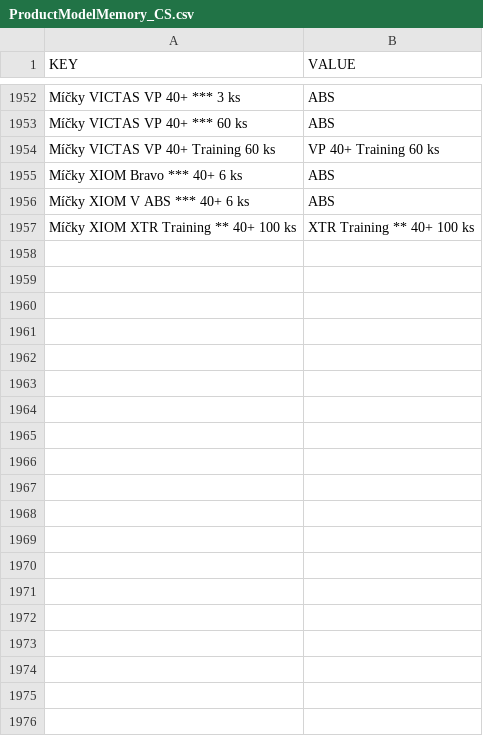
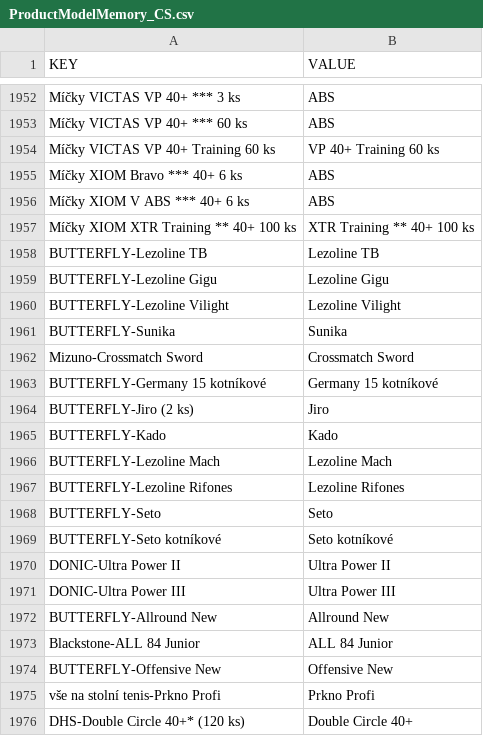
Before and after one commit to DannyJPN/PingPongEshopScraping, a CSV file: desaka_unifier/Memory/ProductModelMemory_CS.csv, drawn as a sheet; only a part is shown, gaps mark what is left out; the diff covers the shown part only; the diff names each change by its address in the sheet, - before the commit and + after, or states it on an @@ line.

```diff
--- a/desaka_unifier/Memory/ProductModelMemory_CS.csv
+++ b/desaka_unifier/Memory/ProductModelMemory_CS.csv
+row 1958: BUTTERFLY-Lezoline TB | Lezoline TB
+row 1959: BUTTERFLY-Lezoline Gigu | Lezoline Gigu
+row 1960: BUTTERFLY-Lezoline Vilight | Lezoline Vilight
+row 1961: BUTTERFLY-Sunika | Sunika
+row 1962: Mizuno-Crossmatch Sword | Crossmatch Sword
+row 1963: BUTTERFLY-Germany 15 kotníkové | Germany 15 kotníkové
+row 1964: BUTTERFLY-Jiro (2 ks) | Jiro
+row 1965: BUTTERFLY-Kado | Kado
+row 1966: BUTTERFLY-Lezoline Mach | Lezoline Mach
+row 1967: BUTTERFLY-Lezoline Rifones | Lezoline Rifones
+row 1968: BUTTERFLY-Seto | Seto
+row 1969: BUTTERFLY-Seto kotníkové | Seto kotníkové
+row 1970: DONIC-Ultra Power II | Ultra Power II
+row 1971: DONIC-Ultra Power III | Ultra Power III
+row 1972: BUTTERFLY-Allround New | Allround New
+row 1973: Blackstone-ALL 84 Junior | ALL 84 Junior
+row 1974: BUTTERFLY-Offensive New | Offensive New
+row 1975: vše na stolní tenis-Prkno Profi | Prkno Profi
+row 1976: DHS-Double Circle 40+* (120 ks) | Double Circle 40+
```
Also changed, not shown: 26 added rows elsewhere in this file.
